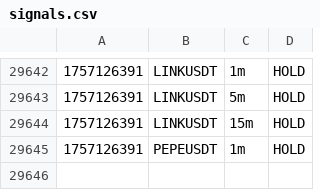
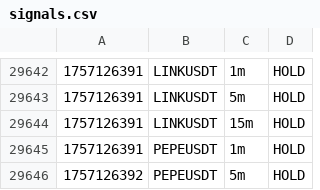
Before and after one commit to nicolasfoltzer77-tech/Scalp, a CSV file: var/dashboard/signals.csv, drawn as a sheet; only a part is shown, gaps mark what is left out; the diff names each change by its address in the sheet, - before the commit and + after, or states it on an @@ line.

Commit message:
chore(sync): auto 2025-09-06_02:39Z

```diff
--- a/var/dashboard/signals.csv
+++ b/var/dashboard/signals.csv
+row 29646: 1757126392 | PEPEUSDT | 5m | HOLD
```
